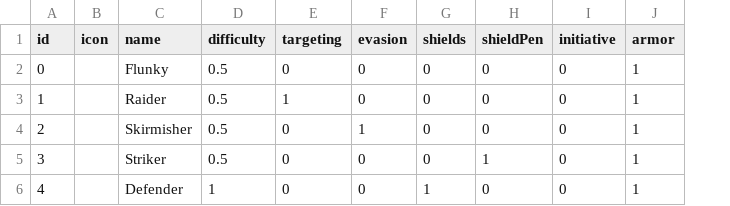
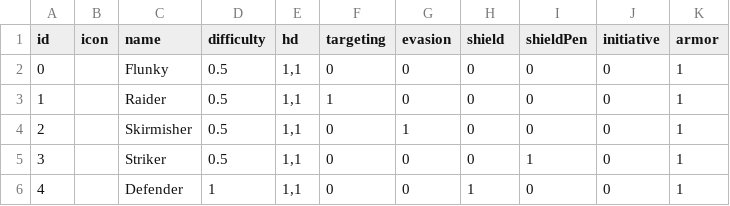
Before and after one commit to beekenj/pt, a CSV file: src/data/enemies.csv, drawn as a sheet; addresses are those after the commit; the diff names each change by its address in the sheet, - before the commit and + after, or states it on an @@ line.

```diff
--- a/src/data/enemies.csv
+++ b/src/data/enemies.csv
+column E (hd), rows 2-6: all 1,1
-H1: shields
+H1: shield
```
Also changed, not shown: 6 other files.
